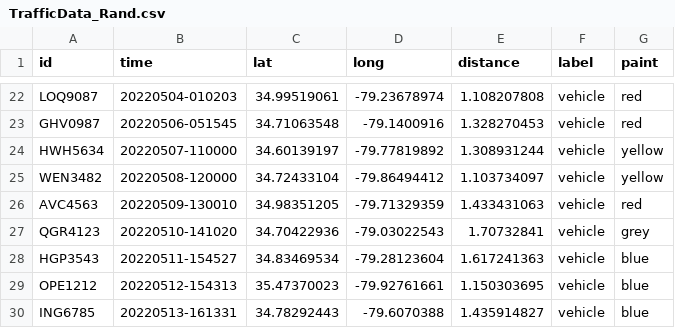
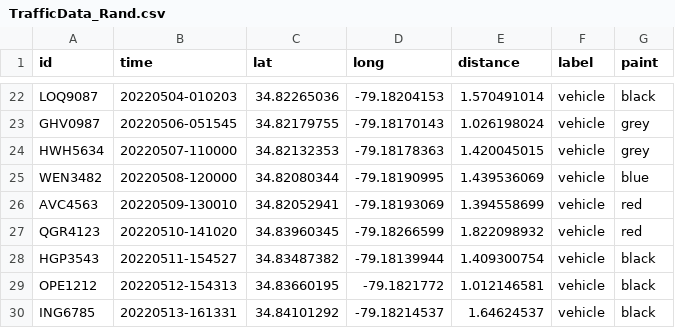
Before and after one commit to whittinakenney/data_visuals_page, a CSV file: uberProj/TrafficData_Rand.csv, drawn as a sheet; only a part is shown, gaps mark what is left out; the diff covers the shown part only; the diff names each change by its address in the sheet, - before the commit and + after, or states it on an @@ line.

```diff
--- a/uberProj/TrafficData_Rand.csv
+++ b/uberProj/TrafficData_Rand.csv
-C22 (lat): 34.99519061
+C22 (lat): 34.82265036
-D22 (long): -79.23678974
+D22 (long): -79.18204153
-E22 (distance): 1.108207808
+E22 (distance): 1.570491014
-G22 (paint): red
+G22 (paint): black
-C23 (lat): 34.71063548
+C23 (lat): 34.82179755
-D23 (long): -79.1400916
+D23 (long): -79.18170143
-E23 (distance): 1.328270453
+E23 (distance): 1.026198024
-G23 (paint): red
+G23 (paint): grey
-C24 (lat): 34.60139197
+C24 (lat): 34.82132353
-D24 (long): -79.77819892
+D24 (long): -79.18178363
-E24 (distance): 1.308931244
+E24 (distance): 1.420045015
-G24 (paint): yellow
+G24 (paint): grey
-C25 (lat): 34.72433104
+C25 (lat): 34.82080344
-D25 (long): -79.86494412
+D25 (long): -79.18190995
-E25 (distance): 1.103734097
+E25 (distance): 1.439536069
-G25 (paint): yellow
+G25 (paint): blue
-C26 (lat): 34.98351205
+C26 (lat): 34.82052941
-D26 (long): -79.71329359
+D26 (long): -79.18193069
-E26 (distance): 1.433431063
+E26 (distance): 1.394558699
-C27 (lat): 34.70422936
+C27 (lat): 34.83960345
-D27 (long): -79.03022543
+D27 (long): -79.18266599
-E27 (distance): 1.70732841
+E27 (distance): 1.822098932
-G27 (paint): grey
+G27 (paint): red
-C28 (lat): 34.83469534
+C28 (lat): 34.83487382
-D28 (long): -79.28123604
+D28 (long): -79.18139944
-E28 (distance): 1.617241363
+E28 (distance): 1.409300754
-G28:G30 (paint): blue
+G28:G30 (paint): black
-C29 (lat): 35.47370023
+C29 (lat): 34.83660195
-D29 (long): -79.92761661
+D29 (long): -79.1821772
-E29 (distance): 1.150303695
+E29 (distance): 1.012146581
-C30 (lat): 34.78292443
+C30 (lat): 34.84101292
-D30 (long): -79.6070388
+D30 (long): -79.18214537
-E30 (distance): 1.435914827
+E30 (distance): 1.64624537
```
Also changed, not shown: 1 added row, 4 removed rows and 89 edited cells elsewhere in this file, 7 other files.
